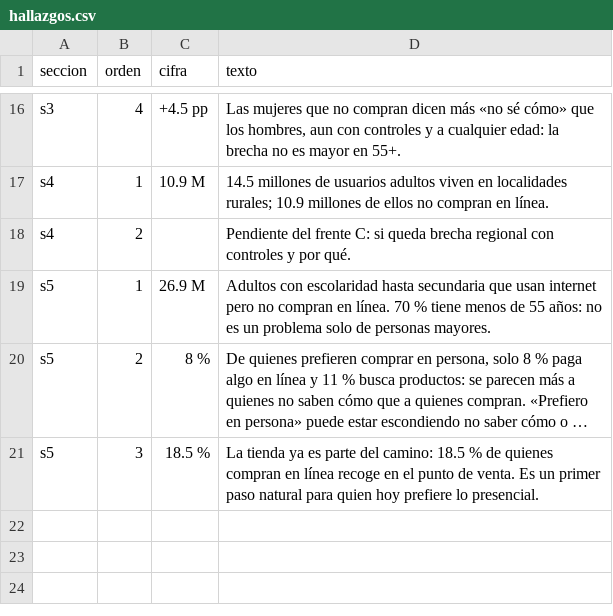
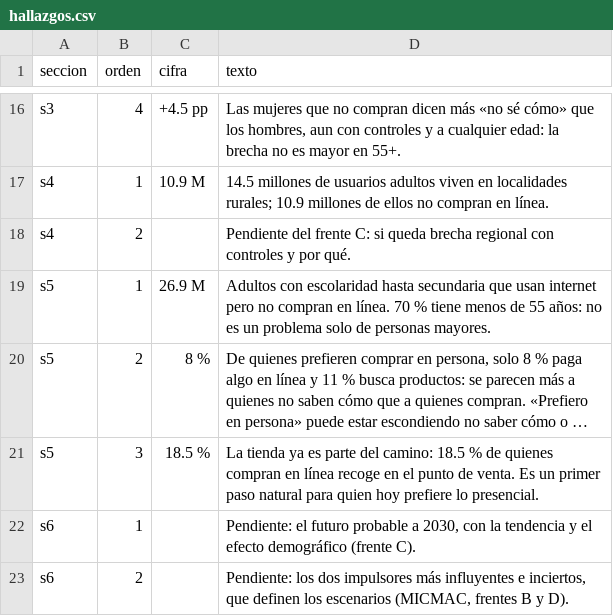
Before and after one commit to rebeloppar/dataton-inegi-2026, a CSV file: dashboard/datos/hallazgos.csv, drawn as a sheet; only a part is shown, gaps mark what is left out; long unchanged cells end in …; the diff names each change by its address in the sheet, - before the commit and + after, or states it on an @@ line.

```diff
--- a/dashboard/datos/hallazgos.csv
+++ b/dashboard/datos/hallazgos.csv
+row 22: s6 | 1 |  | Pendiente: el futuro probable a 2030, con la tendencia y el efecto demográfico (frente C).
+row 23: s6 | 2 |  | Pendiente: los dos impulsores más influyentes e inciertos, que definen los escenarios (MICMAC, frentes B y D).
```
Also changed, not shown: dashboard/datos/como_se_calculo.csv, 13 other files.
